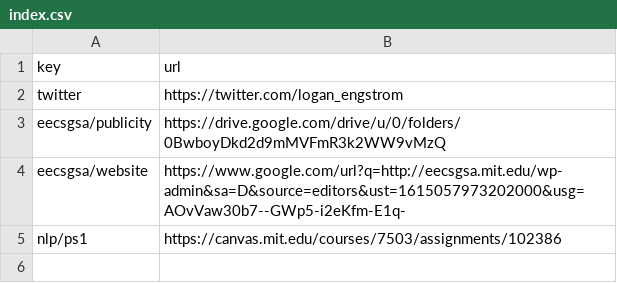
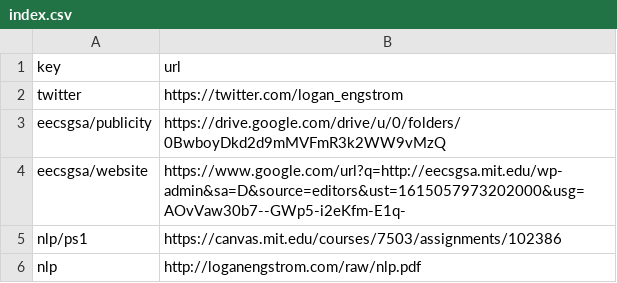
Before and after one commit to lengstrom/go, a CSV file: index.csv, drawn as a sheet; the diff names each change by its address in the sheet, - before the commit and + after, or states it on an @@ line.

Commit message:
Set key "nlp" → "http://loganengstrom.com/raw/nlp.

```diff
--- a/index.csv
+++ b/index.csv
+row 6: nlp | http://loganengstrom.com/raw/nlp.pdf
```
Also changed, not shown: 4 other files.
